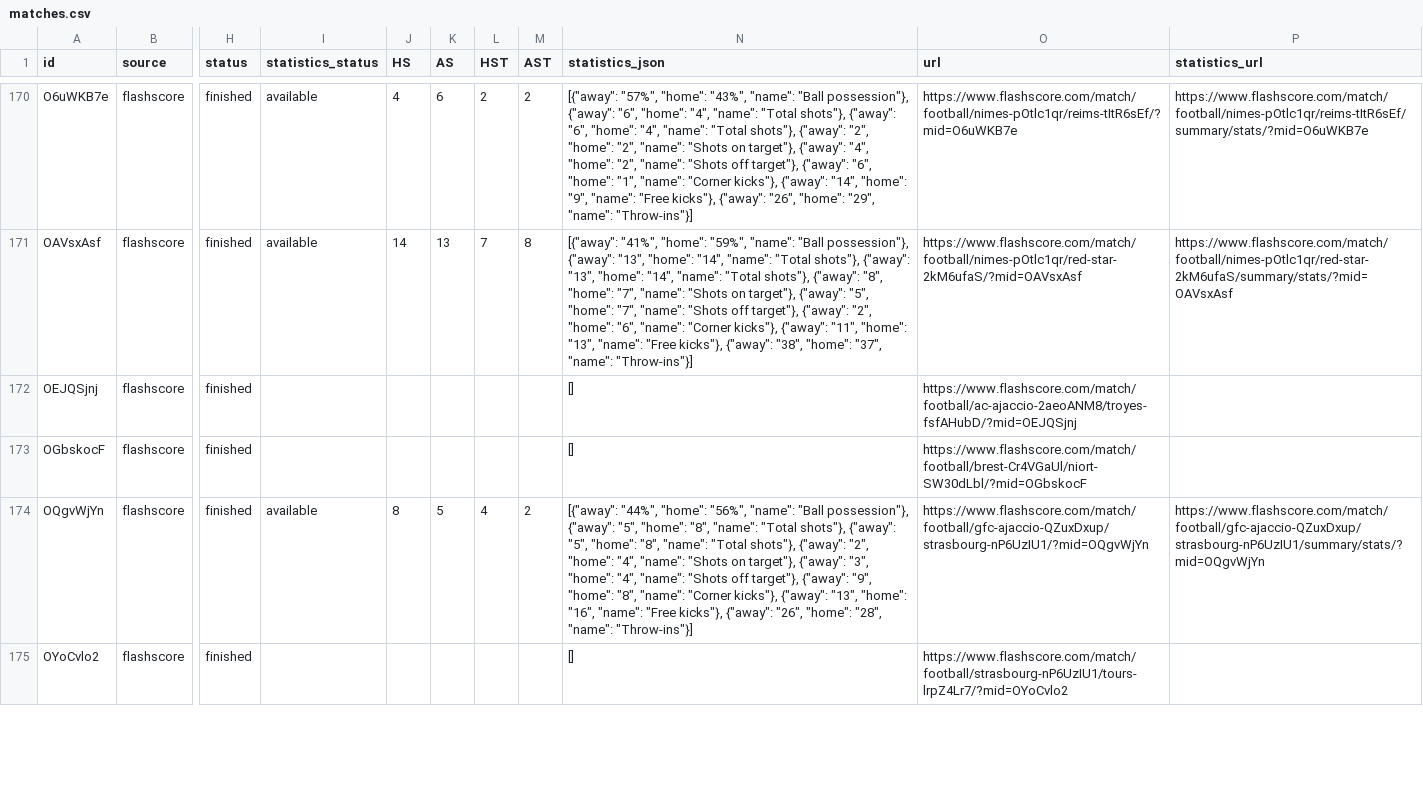
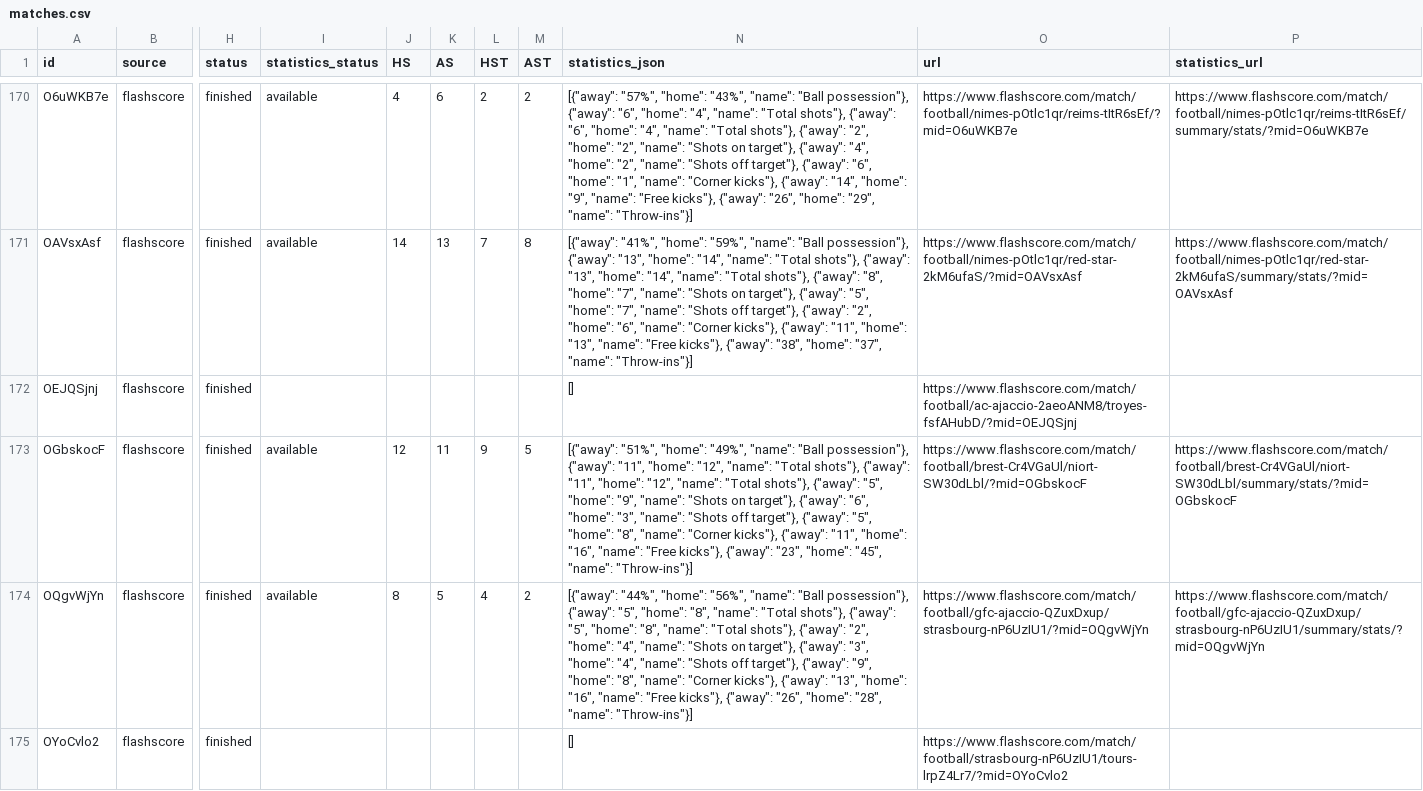
Before and after one commit to JAXON220803/data_scrapping, a CSV file: data/France/F2/2016-2017/flashscore/matches.csv, drawn as a sheet; only a part is shown, gaps mark what is left out; the diff covers the shown part only; the diff names each change by its address in the sheet, - before the commit and + after, or states it on an @@ line.

```diff
--- a/data/France/F2/2016-2017/flashscore/matches.csv
+++ b/data/France/F2/2016-2017/flashscore/matches.csv
-I173 (statistics_status): (empty)
+I173 (statistics_status): available
-J173 (HS): (empty)
+J173 (HS): 12
-K173 (AS): (empty)
+K173 (AS): 11
-L173 (HST): (empty)
+L173 (HST): 9
-M173 (AST): (empty)
+M173 (AST): 5
-N173 (statistics_json): []
+N173 (statistics_json): [{"away": "51%", "home": "49%", "name": "Ball possession"}, {"away": "11", "home": "12", "name": "Total shots"}, {"away": "11", "home": "12", "name": "Total shots"}, {"away": "5", "home": "9", "name": "Shots on target"}, {"away": "6", "home": "3", "name": "Shots off target"}, {"away": "5", "home": "8", "name": "Corner kicks"}, {"away": "11", "home": "16", "name": "Free kicks"}, {"away": "23", "home": "45", "name": "Throw-ins"}]
-P173 (statistics_url): (empty)
+P173 (statistics_url): https://www.flashscore.com/match/football/brest-Cr4VGaUl/niort-SW30dLbl/summary/stats/?mid=OGbskocF
```
Also changed, not shown: 35 edited cells elsewhere in this file, filled/France/2016-2017/F2.csv, 5 other files.
